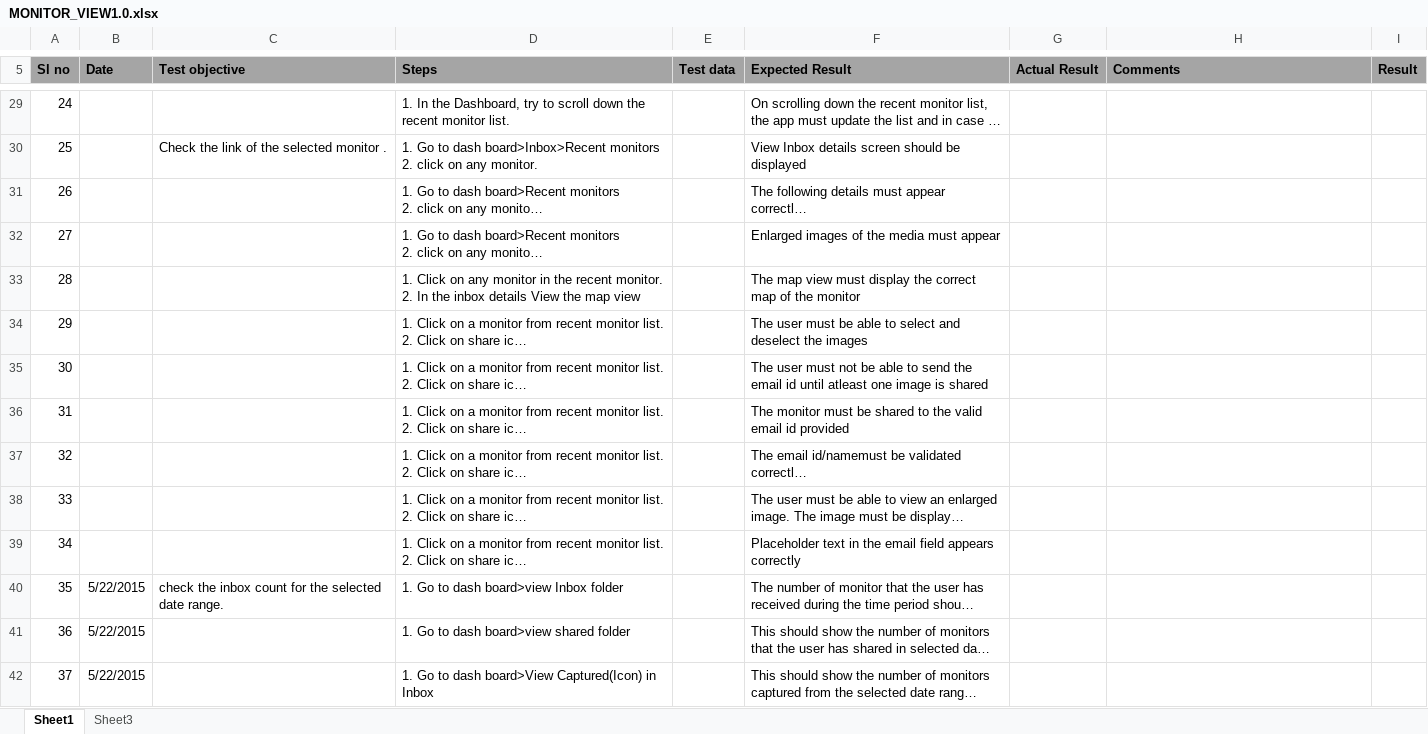
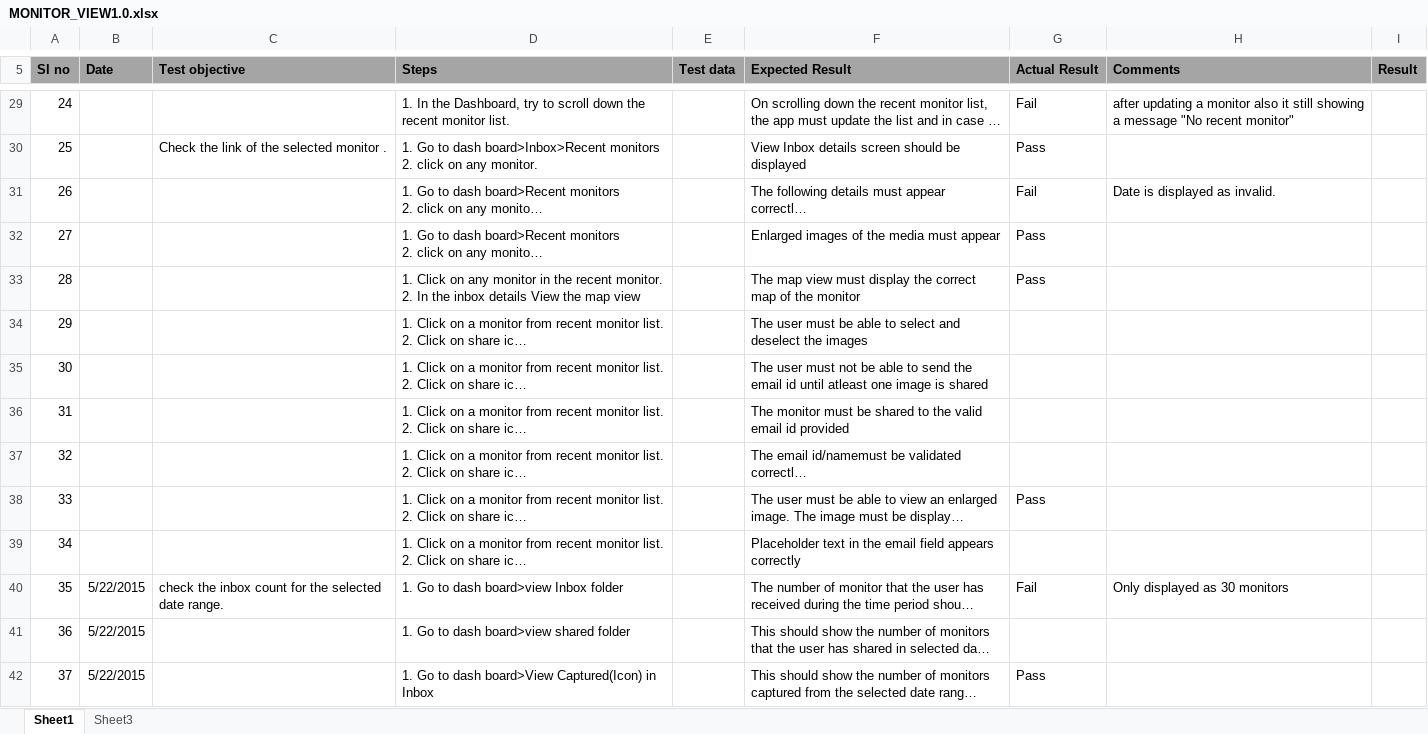
Before and after one commit to Snapooh/TESTING, an Excel workbook: MMS/Test Cases/MONITOR_VIEW/MONITOR_VIEW1.0.xlsx, sheet Sheet1, drawn as a sheet; only a part is shown, gaps mark what is left out; long unchanged cells end in …; values as stored, in another font and other column widths than the file's, no borders; conditional formats not drawn; the diff covers the shown part only; the diff names each change by its address in the sheet, - before the commit and + after, or states it on an @@ line.

```diff
--- a/MMS/Test Cases/MONITOR_VIEW/MONITOR_VIEW1.0.xlsx (sheet Sheet1)
+++ b/MMS/Test Cases/MONITOR_VIEW/MONITOR_VIEW1.0.xlsx (sheet Sheet1)
-G29 (Actual Result): (empty)
+G29 (Actual Result): Fail
-H29 (Comments): (empty)
+H29 (Comments): after updating a monitor also it still showing a message "No recent monitor"
-G30 (Actual Result): (empty)
+G30 (Actual Result): Pass
-G31 (Actual Result): (empty)
+G31 (Actual Result): Fail
-H31 (Comments): (empty)
+H31 (Comments): Date is displayed as invalid.
-G32:G33 (Actual Result): (empty)
+G32:G33 (Actual Result): Pass
-G38 (Actual Result): (empty)
+G38 (Actual Result): Pass
-G40 (Actual Result): (empty)
+G40 (Actual Result): Fail
-H40 (Comments): (empty)
+H40 (Comments): Only displayed as 30 monitors
-G42 (Actual Result): (empty)
+G42 (Actual Result): Pass
```
Also changed, not shown: 44 edited cells elsewhere in this sheet.
